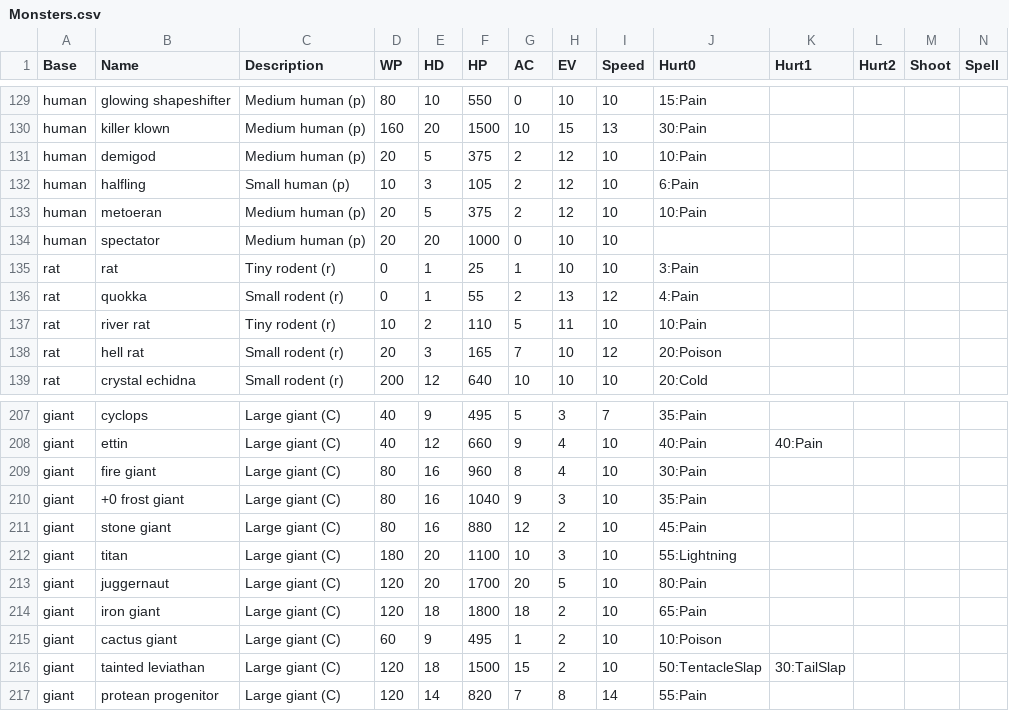
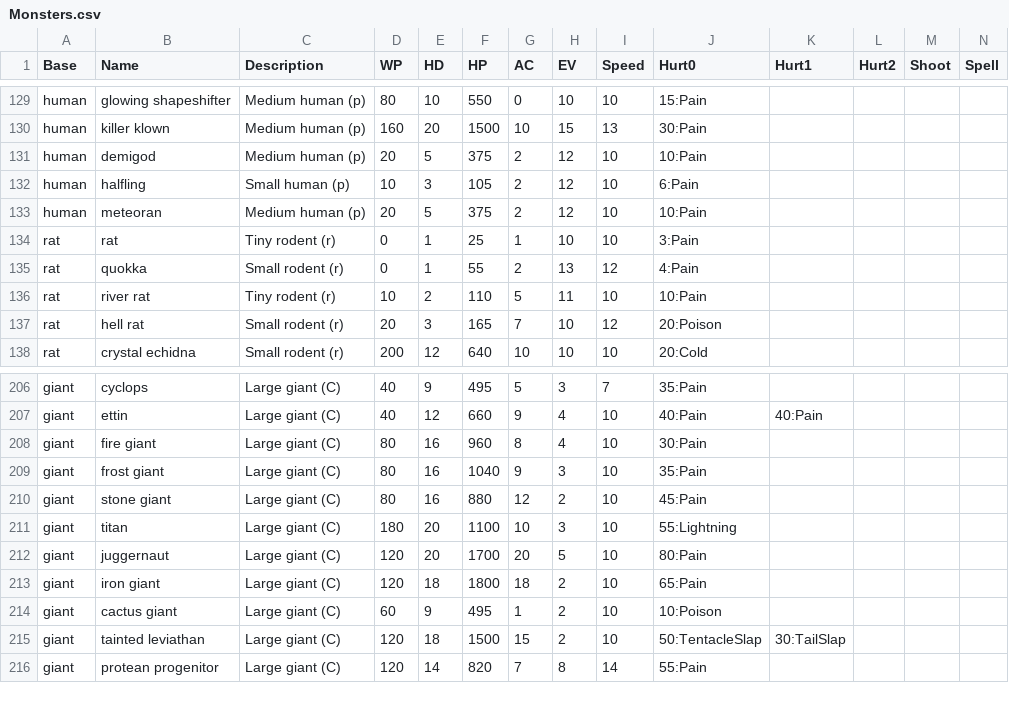
Before and after one commit to joelelmercarlson/random, a CSV file: GameData/Monsters.csv, drawn as a sheet; only a part is shown, gaps mark what is left out; removed rows and columns are numbered as before the commit, all else as after; rows hold the shown columns only; the diff names each change by its address in the sheet, - before the commit and + after, or states it on an @@ line.

```diff
--- a/GameData/Monsters.csv
+++ b/GameData/Monsters.csv
-B133 (Name): metoeran
+B133 (Name): meteoran
-row 134: human | spectator | Medium human (p) | 20 | 20 | 1000 | 0 | 10 | 10
-B209 (Name): +0 frost giant
+B209 (Name): frost giant
```
Also changed, not shown: GameData/MonstersTag.csv.
